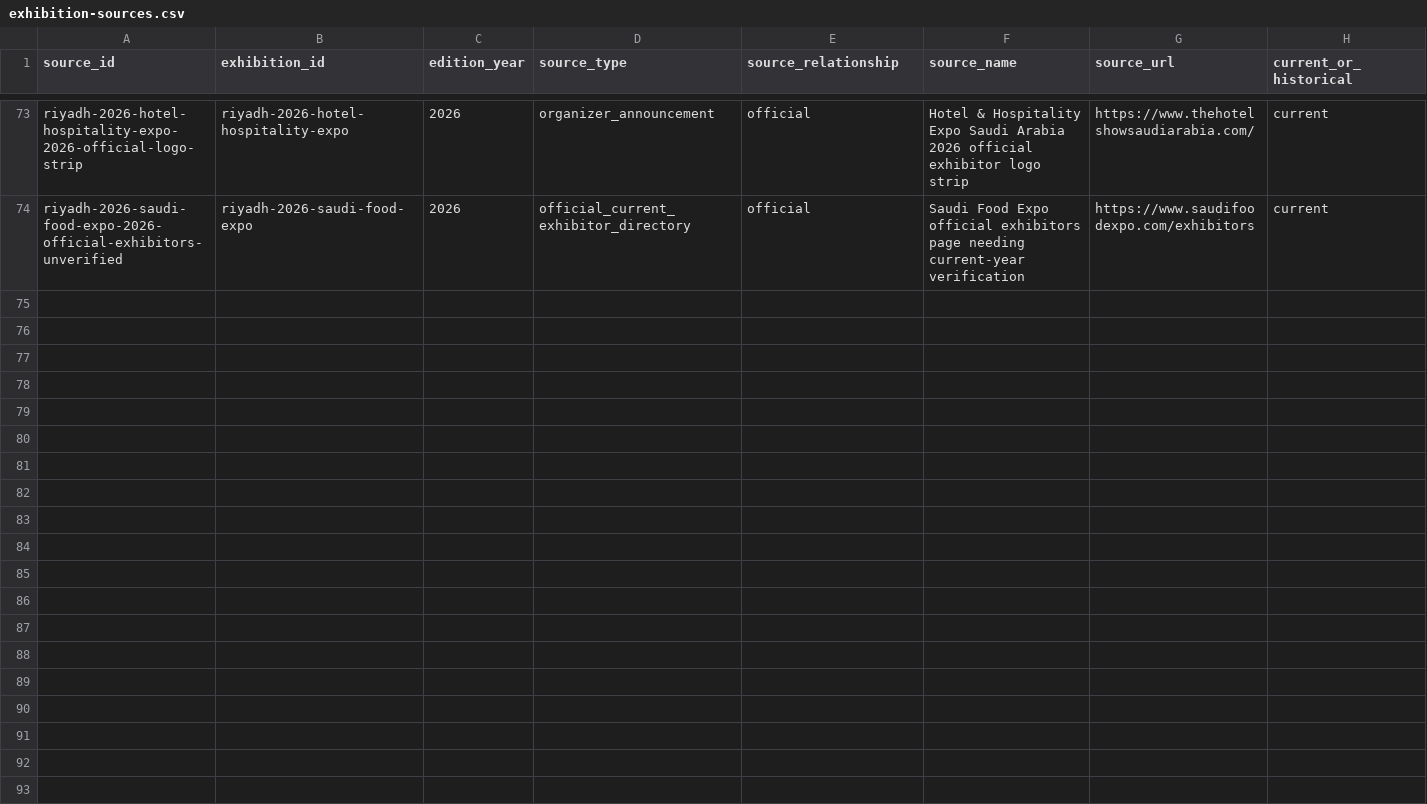
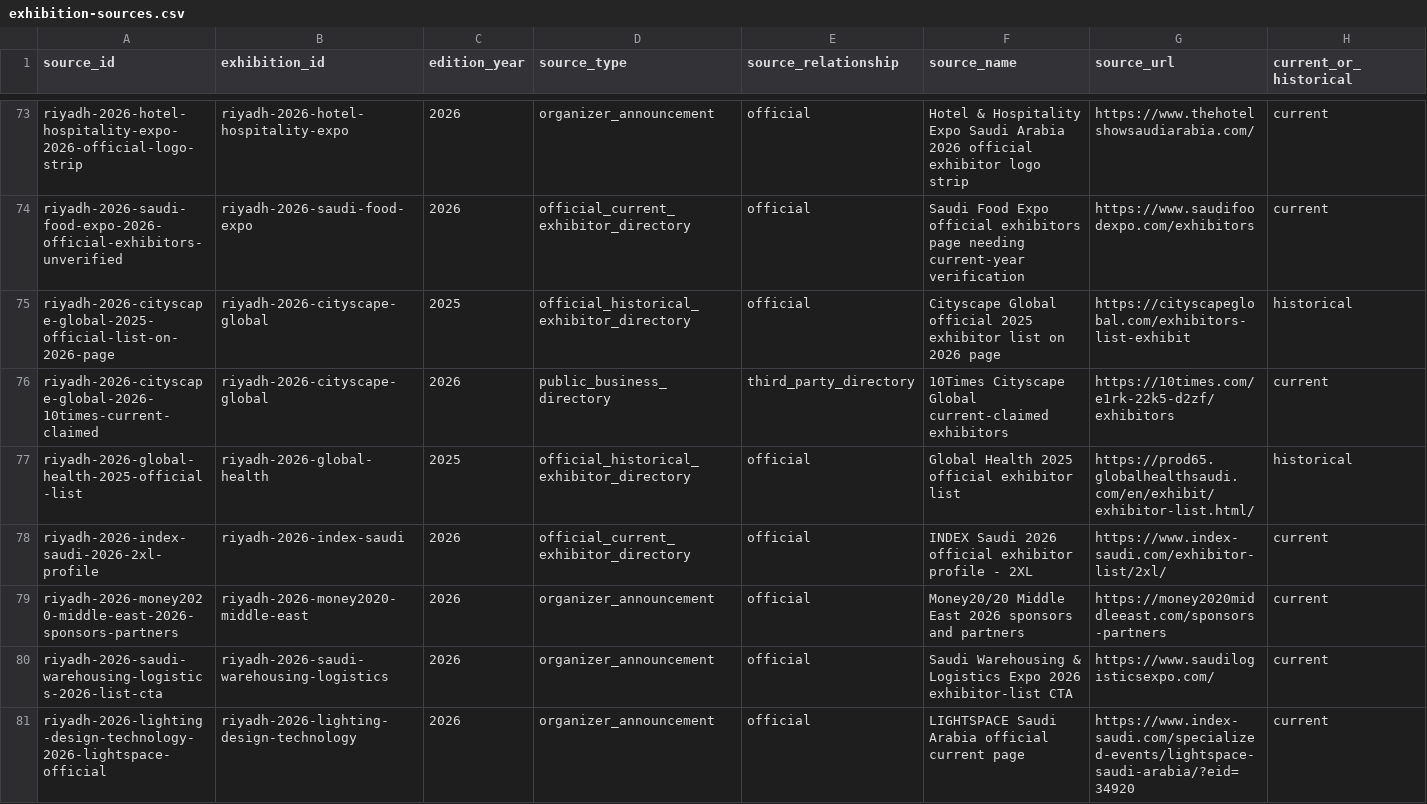
Before and after one commit to salahAlhattami/Core-Intelligence, a CSV file: database/exhibition-sources.csv, drawn as a sheet; only a part is shown, gaps mark what is left out; rows hold the shown columns only; the diff covers the shown part only; the diff names each change by its address in the sheet, - before the commit and + after, or states it on an @@ line.

Commit message:
Continue all-exhibition parallel research

```diff
--- a/database/exhibition-sources.csv
+++ b/database/exhibition-sources.csv
+row 75: riyadh-2026-cityscape-global-2025-official-list-on-2026-page | riyadh-2026-cityscape-global | 2025 | official_historical_exhibitor_directory | official | Cityscape Global official 2025 exhibitor list on 2026 page | https://cityscapeglobal.com/exhibitors-list-exhibit | historical
+row 76: riyadh-2026-cityscape-global-2026-10times-current-claimed | riyadh-2026-cityscape-global | 2026 | public_business_directory | third_party_directory | 10Times Cityscape Global current-claimed exhibitors | https://10times.com/e1rk-22k5-d2zf/exhibitors | current
+row 77: riyadh-2026-global-health-2025-official-list | riyadh-2026-global-health | 2025 | official_historical_exhibitor_directory | official | Global Health 2025 official exhibitor list | https://prod65.globalhealthsaudi.com/en/exhibit/exhibitor-list.html/ | historical
+row 78: riyadh-2026-index-saudi-2026-2xl-profile | riyadh-2026-index-saudi | 2026 | official_current_exhibitor_directory | official | INDEX Saudi 2026 official exhibitor profile - 2XL | https://www.index-saudi.com/exhibitor-list/2xl/ | current
+row 79: riyadh-2026-money2020-middle-east-2026-sponsors-partners | riyadh-2026-money2020-middle-east | 2026 | organizer_announcement | official | Money20/20 Middle East 2026 sponsors and partners | https://money2020middleeast.com/sponsors-partners | current
+row 80: riyadh-2026-saudi-warehousing-logistics-2026-list-cta | riyadh-2026-saudi-warehousing-logistics | 2026 | organizer_announcement | official | Saudi Warehousing & Logistics Expo 2026 exhibitor-list CTA | https://www.saudilogisticsexpo.com/ | current
+row 81: riyadh-2026-lighting-design-technology-2026-lightspace-official | riyadh-2026-lighting-design-technology | 2026 | organizer_announcement | official | LIGHTSPACE Saudi Arabia official current page | https://www.index-saudi.com/specialized-events/lightspace-saudi-arabia/?eid=34920 | current
```
Also changed, not shown: 6 added rows and 11 edited cells elsewhere in this file, database/exhibitions.csv, 9 other files.
